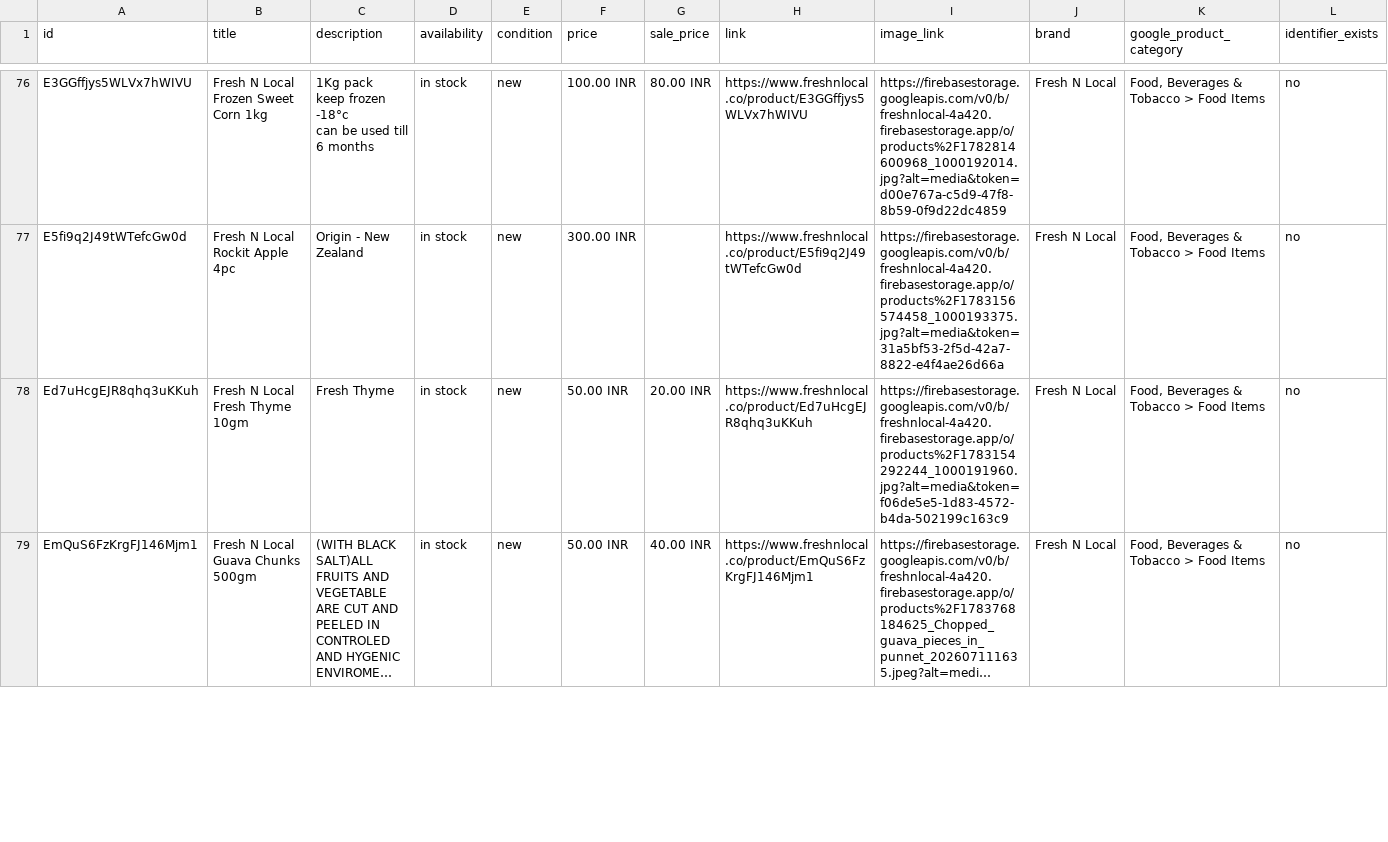
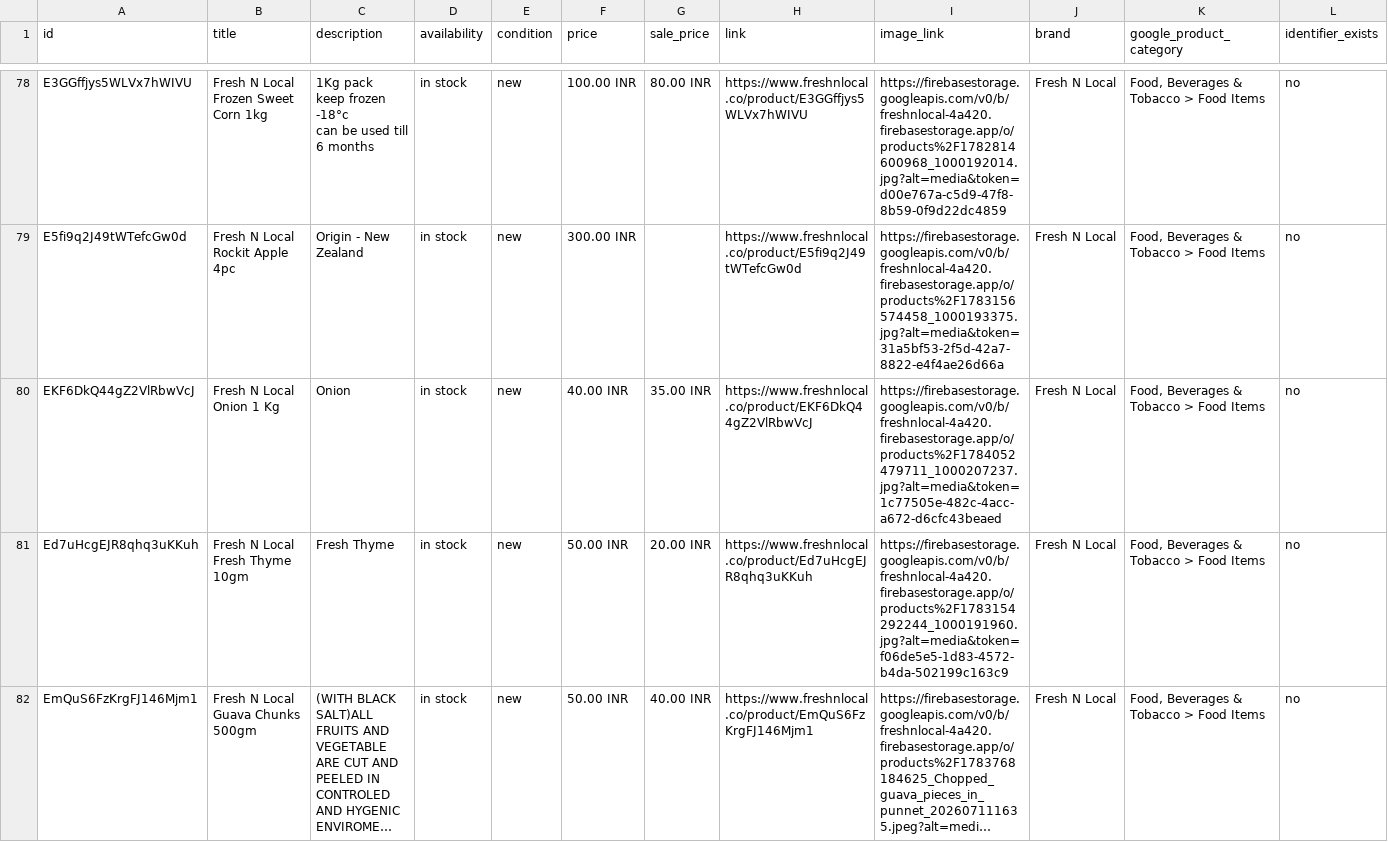
Before and after one commit to freshnlocalco-sys/Freshnlocal, a CSV file: public/product-feed.csv, drawn as a sheet; only a part is shown, gaps mark what is left out; long unchanged cells end in …; the diff covers the shown part only; the diff names each change by its address in the sheet, - before the commit and + after, or states it on an @@ line.

Commit message:
feat: update product catalog and UI components
Add new products to feed, refresh sitemap timestamps, and adjust QuickViewModal image container height for better responsiveness.

```diff
--- a/public/product-feed.csv
+++ b/public/product-feed.csv
+row 80: EKF6DkQ44gZ2VlRbwVcJ | Fresh N Local Onion 1 Kg | Onion | in stock | new | 40.00 INR | 35.00 INR | https://www.freshnlocal.co/product/EKF6DkQ44gZ2VlRbwVcJ | https://firebasestorage.googleapis.com/v0/b/freshnlocal-4a420.firebasestorage.app/o/products%2F1784052479711_1000207237.jpg?alt=media&token=1c77505e-482c-4acc-a672-d6cfc43beaed | Fresh N Local | Food, Beverages & Tobacco > Food Items | no
```
Also changed, not shown: 9 added rows, 1 removed row and 2 edited cells elsewhere in this file, 3 other files.
